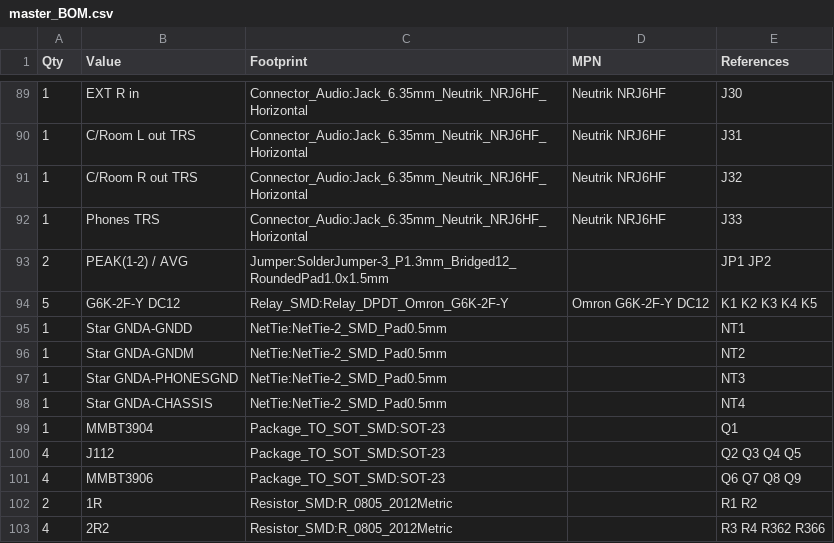
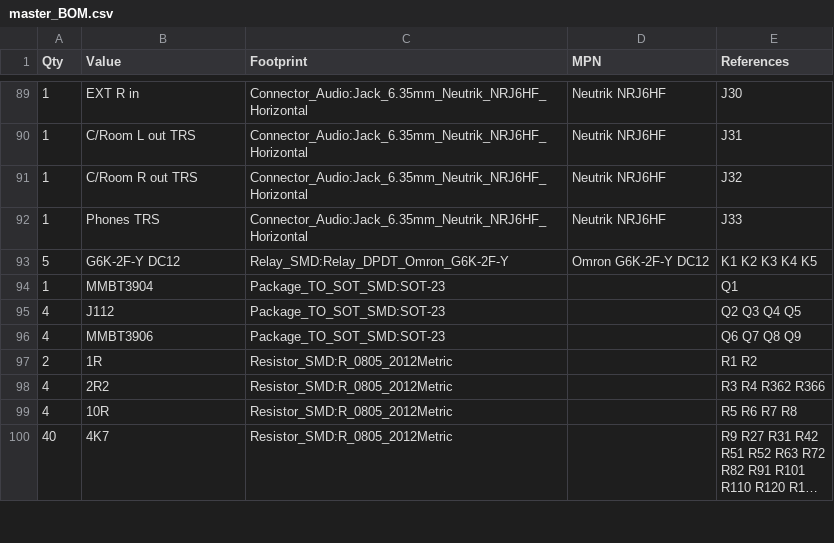
Before and after one commit to cozycactus/goa-console, a CSV file: master_BOM.csv, drawn as a sheet; only a part is shown, gaps mark what is left out; the shorter side is filled out with more unchanged rows; long unchanged cells end in ….

```diff
--- a/master_BOM.csv
+++ b/master_BOM.csv
@@ -92,8 +92,3 @@ Qty,Value,Footprint,MPN,References
 1,Phones TRS,Connector_Audio:Jack_6.35mm_Neutrik_NRJ6HF_Horizontal,Neutrik NRJ6HF,J33
-2,PEAK(1-2) / AVG,Jumper:SolderJumper-3_P1.3mm_Bridged12_RoundedPad1.0x1.5mm,,JP1 JP2
 5,G6K-2F-Y DC12,Relay_SMD:Relay_DPDT_Omron_G6K-2F-Y,Omron G6K-2F-Y DC12,K1 K2 K3 K4 K5
-1,Star GNDA-GNDD,NetTie:NetTie-2_SMD_Pad0.5mm,,NT1
-1,Star GNDA-GNDM,NetTie:NetTie-2_SMD_Pad0.5mm,,NT2
-1,Star GNDA-PHONESGND,NetTie:NetTie-2_SMD_Pad0.5mm,,NT3
-1,Star GNDA-CHASSIS,NetTie:NetTie-2_SMD_Pad0.5mm,,NT4
 1,MMBT3904,Package_TO_SOT_SMD:SOT-23,,Q1
```
Also changed, not shown: 10 other files.
